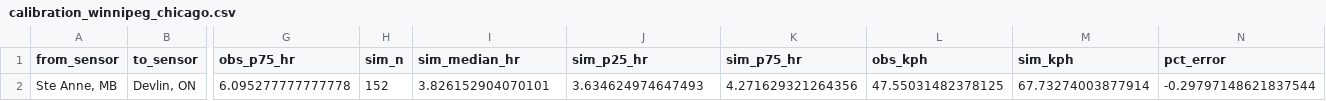
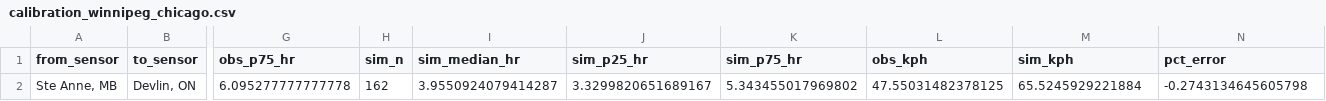
Before and after one commit to NatLabRockies/altrios, a CSV file: applications/corridor_inputs/calibration_winnipeg_chicago.csv, drawn as a sheet; only a part is shown, gaps mark what is left out; the diff names each change by its address in the sheet, - before the commit and + after, or states it on an @@ line.

```diff
--- a/applications/corridor_inputs/calibration_winnipeg_chicago.csv
+++ b/applications/corridor_inputs/calibration_winnipeg_chicago.csv
-H2 (sim_n): 152
+H2 (sim_n): 162
-I2 (sim_median_hr): 3.826152904070101
+I2 (sim_median_hr): 3.9550924079414287
-J2 (sim_p25_hr): 3.634624974647493
+J2 (sim_p25_hr): 3.3299820651689167
-K2 (sim_p75_hr): 4.271629321264356
+K2 (sim_p75_hr): 5.343455017969802
-M2 (sim_kph): 67.73274003877914
+M2 (sim_kph): 65.5245929221884
-N2 (pct_error): -0.29797148621837544
+N2 (pct_error): -0.2743134645605798
```
Also changed, not shown: applications/corridor_inputs/calibration_spokane_lethbridge.csv, applications/corridor_inputs/calibration_toronto_battle_creek.csv, 37 other files.
